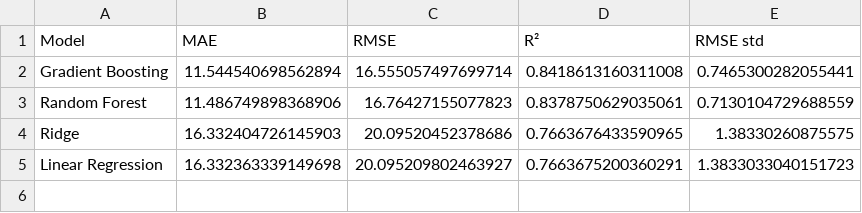
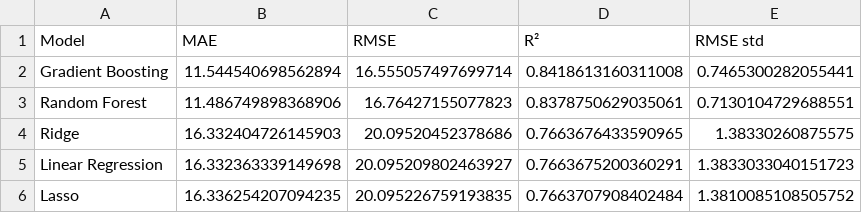
Before and after one commit to Shog7777/engine-rul-project, a CSV file: Models/cv_results.csv, drawn as a sheet.

```diff
--- a/Models/cv_results.csv
+++ b/Models/cv_results.csv
@@ -2,4 +2,5 @@ Model,MAE,RMSE,R²,RMSE std
 Gradient Boosting,11.544540698562894,16.555057497699714,0.8418613160311008,0.7465300282055441
-Random Forest,11.486749898368906,16.76427155077823,0.8378750629035061,0.7130104729688559
+Random Forest,11.486749898368906,16.76427155077823,0.8378750629035061,0.7130104729688551
 Ridge,16.332404726145903,20.09520452378686,0.7663676433590965,1.38330260875575
 Linear Regression,16.332363339149698,20.095209802463927,0.7663675200360291,1.3833033040151723
+Lasso,16.336254207094235,20.095226759193835,0.7663707908402484,1.3810085108505752
```
Also changed, not shown: Models/ablation_results.csv, Models/test_predictions.csv, 12 other files.
